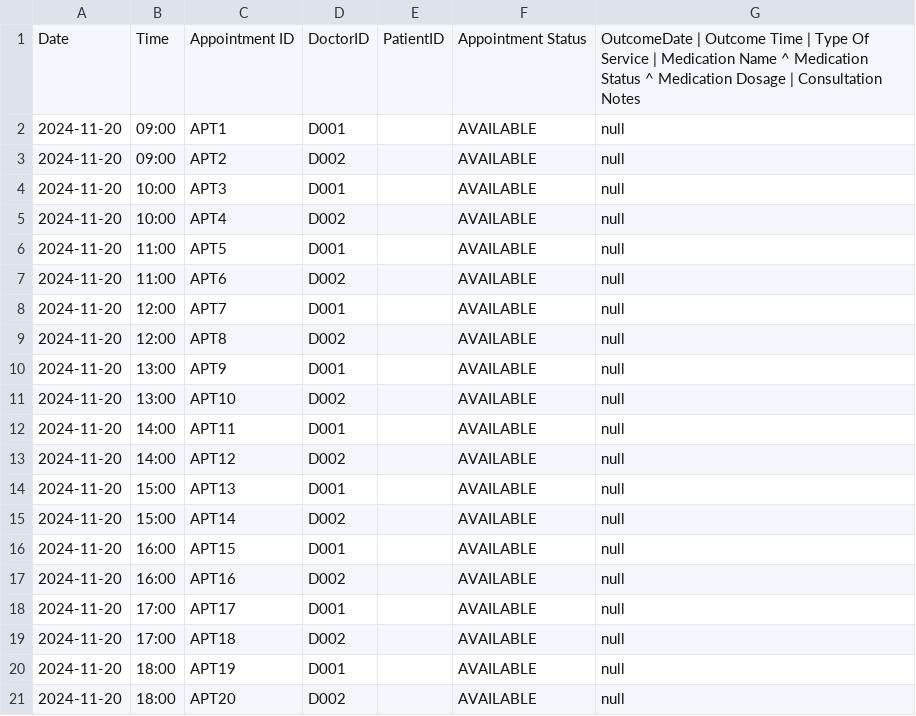
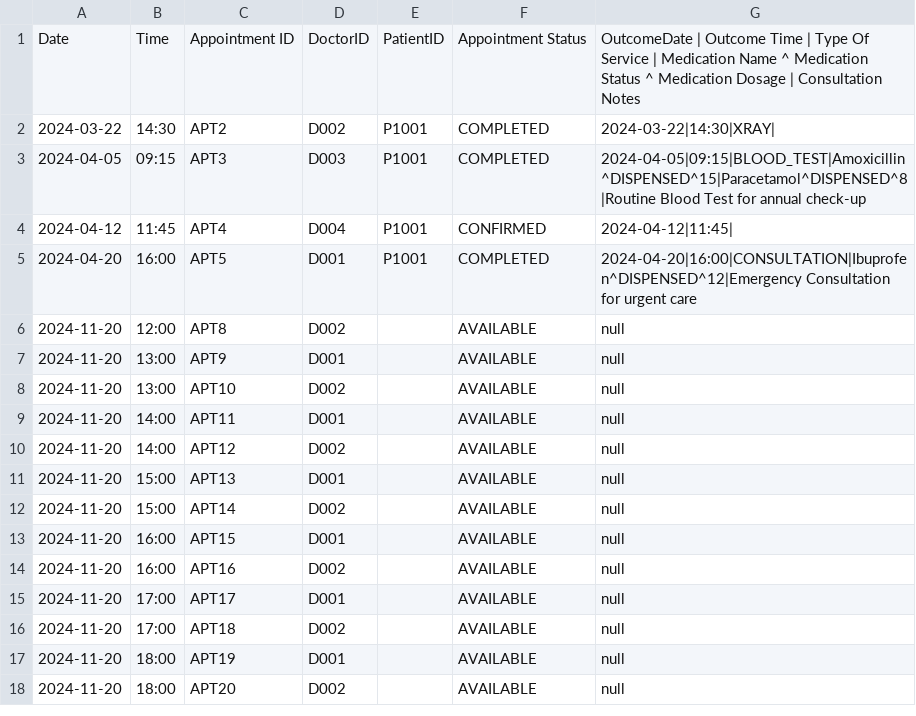
Before and after one commit to keechongwei/SC2002, a CSV file: appointments.csv, drawn as a sheet.

```diff
--- a/appointments.csv
+++ b/appointments.csv
@@ -1,9 +1,6 @@
 Date;Time;Appointment ID; DoctorID; PatientID;Appointment Status; OutcomeDate | Outcome Time |  Type Of Service | Medication Name ^ Medication Status ^ Medication Dosage | Consultation Notes
-2024-11-20;09:00;APT1;D001; ;AVAILABLE;null
-2024-11-20;09:00;APT2;D002; ;AVAILABLE;null
-2024-11-20;10:00;APT3;D001; ;AVAILABLE;null
-2024-11-20;10:00;APT4;D002; ;AVAILABLE;null
-2024-11-20;11:00;APT5;D001; ;AVAILABLE;null
-2024-11-20;11:00;APT6;D002; ;AVAILABLE;null
-2024-11-20;12:00;APT7;D001; ;AVAILABLE;null
+2024-03-22;14:30;APT2;D002;P1001;COMPLETED;2024-03-22|14:30|XRAY|
+2024-04-05;09:15;APT3;D003;P1001;COMPLETED;2024-04-05|09:15|BLOOD_TEST|Amoxicillin^DISPENSED^15|Paracetamol^DISPENSED^8|Routine Blood Test for annual check-up
+2024-04-12;11:45;APT4;D004;P1001;CONFIRMED;2024-04-12|11:45|
+2024-04-20;16:00;APT5;D001;P1001;COMPLETED;2024-04-20|16:00|CONSULTATION|Ibuprofen^DISPENSED^12|Emergency Consultation for urgent care
 2024-11-20;12:00;APT8;D002; ;AVAILABLE;null
```
Also changed, not shown: Patient_List copy.csv, 2 other files.
